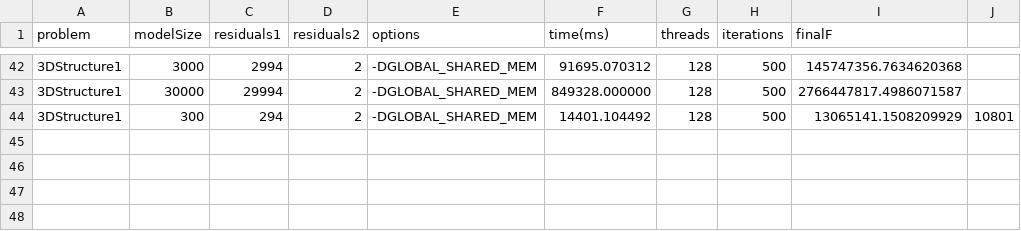
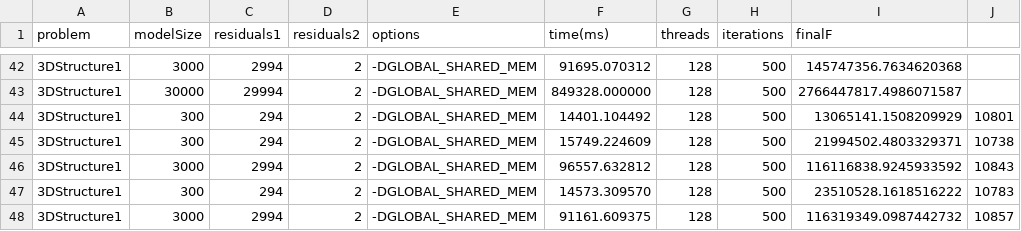
Before and after one commit to BNandor/Second-order-nonlinear-optimization-via-GPU, a CSV file: SNLP3D/problems/poly100/csv/3D/LBFGS/metrics/metrics.csv, drawn as a sheet; only a part is shown, gaps mark what is left out.

```diff
--- a/SNLP3D/problems/poly100/csv/3D/LBFGS/metrics/metrics.csv
+++ b/SNLP3D/problems/poly100/csv/3D/LBFGS/metrics/metrics.csv
@@ -44 +44,5 @@ problem,modelSize,residuals1,residuals2,options,time(ms), threads, iterations, f
 3DStructure1,300,294,2,-DGLOBAL_SHARED_MEM, 14401.104492,128,500,13065141.1508209929,10801
+3DStructure1,300,294,2,-DGLOBAL_SHARED_MEM, 15749.224609,128,500,21994502.4803329371,10738
+3DStructure1,3000,2994,2,-DGLOBAL_SHARED_MEM, 96557.632812,128,500,116116838.9245933592,10843
+3DStructure1,300,294,2,-DGLOBAL_SHARED_MEM, 14573.309570,128,500,23510528.1618516222,10783
+3DStructure1,3000,2994,2,-DGLOBAL_SHARED_MEM, 91161.609375,128,500,116319349.0987442732,10857
```
Also changed, not shown: SNLP3D/problems/poly100/csv/3D/GD/metrics/metrics.csv, 12 other files.
